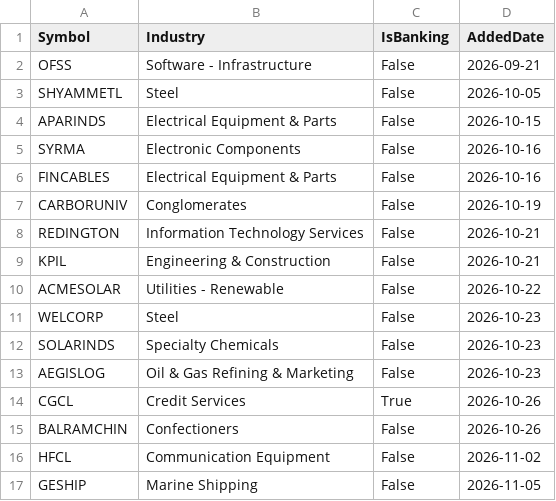
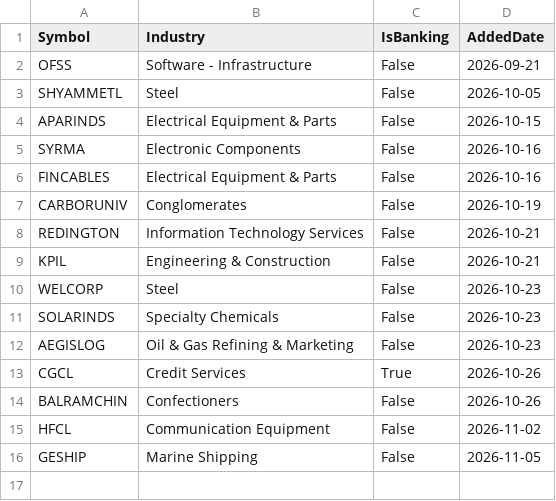
Before and after one commit to finnyrajmann/nse-bb_ema_cross, a CSV file: data/pending_bb_ema_cross.csv, drawn as a sheet; the diff names each change by its address in the sheet, - before the commit and + after, or states it on an @@ line.

Commit message:
Auto-update — 2026-11-13

```diff
--- a/data/pending_bb_ema_cross.csv
+++ b/data/pending_bb_ema_cross.csv
-row 10: ACMESOLAR | Utilities - Renewable | False | 2026-10-22
```
